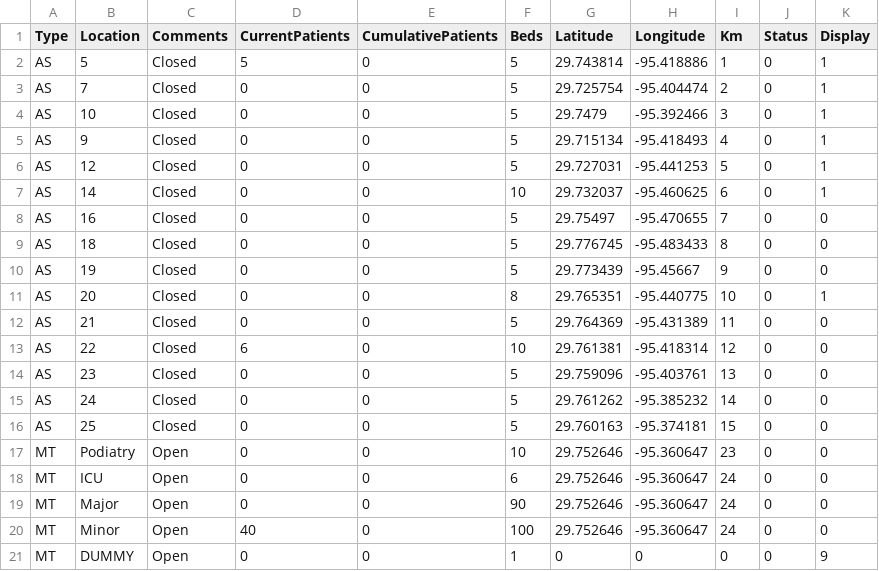
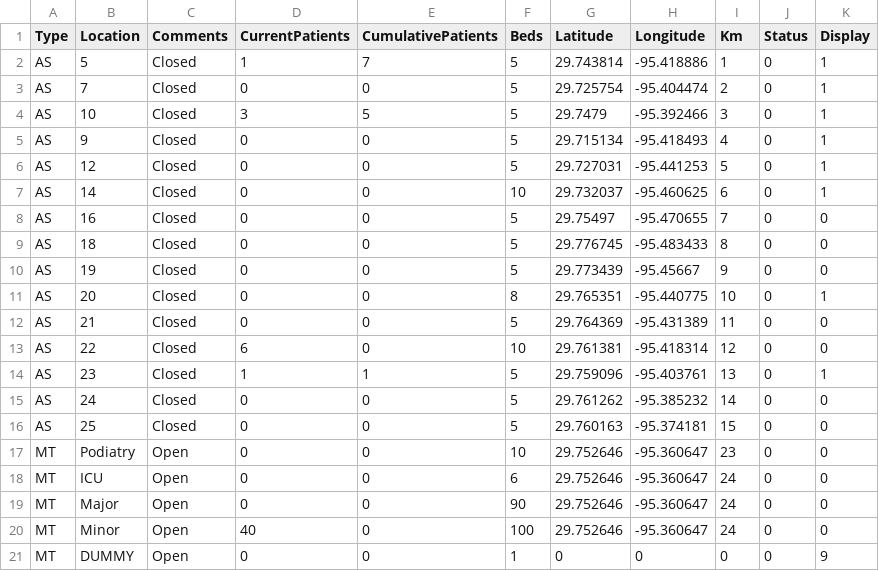
Before and after one commit to kmav/houston-marathon-2017, a CSV file: data/AidStations.csv, drawn as a sheet.

```diff
--- a/data/AidStations.csv
+++ b/data/AidStations.csv
@@ -1,5 +1,5 @@
 Type,Location,Comments,CurrentPatients,CumulativePatients,Beds,Latitude,Longitude,Km,Status,Display
-AS,5,Closed,5,0,5,29.743814,-95.418886,1,0,1
+AS,5,Closed,1,7,5,29.743814,-95.418886,1,0,1
 AS,7,Closed,0,0,5,29.725754,-95.404474,2,0,1
-AS,10,Closed,0,0,5,29.7479,-95.392466,3,0,1
+AS,10,Closed,3,5,5,29.7479,-95.392466,3,0,1
 AS,9,Closed,0,0,5,29.715134,-95.418493,4,0,1
@@ -13,3 +13,3 @@ AS,21,Closed,0,0,5,29.764369,-95.431389,11,0,0
 AS,22,Closed,6,0,10,29.761381,-95.418314,12,0,0
-AS,23,Closed,0,0,5,29.759096,-95.403761,13,0,0
+AS,23,Closed,1,1,5,29.759096,-95.403761,13,0,1
 AS,24,Closed,0,0,5,29.761262,-95.385232,14,0,0
```
Also changed, not shown: data/Densities.csv, data/RunnerData.csv, 11 other files.
